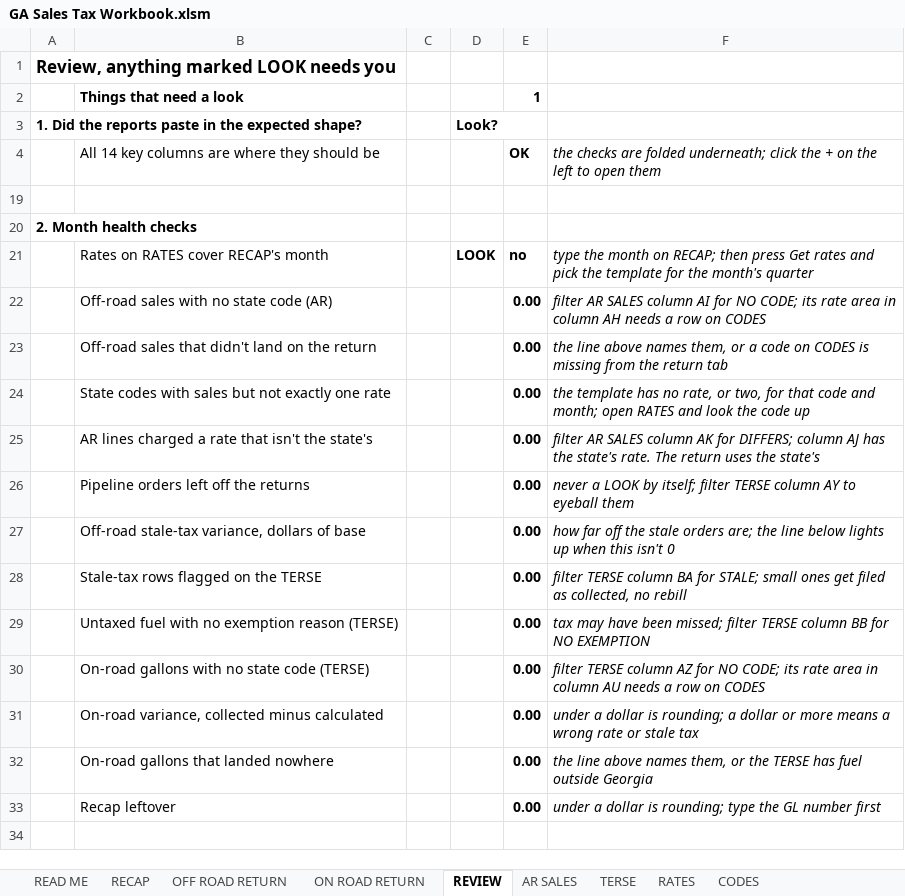
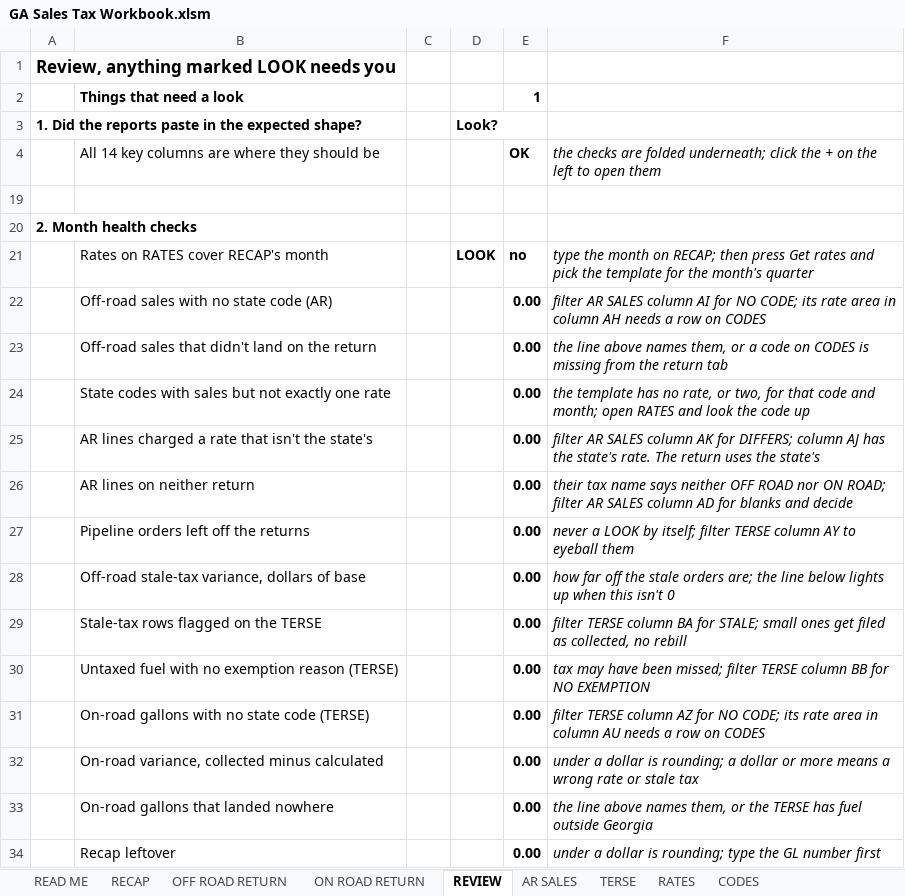
Before and after one commit to Fusemma/fuel-tax-tools, an Excel workbook: Georgia/Sales tax workbook/GA Sales Tax Workbook.xlsm, sheet REVIEW, drawn as a sheet; values as stored, in another font and other column widths than the file's, no borders; conditional formats not drawn; the diff names each change by its address in the sheet, - before the commit and + after, or states it on an @@ line.

Commit message:
Georgia sales tax: fixes from the second read
Get rates reads a template that's already open and leaves it open. Make the
state's files copies the template even while it's open, saves beside the
template when the workbook is in OneDrive, deletes a half-made copy when it
stops, and puts College Park's diesel and gas on one row. REVIEW flags an AR
line whose tax name says neither OFF ROAD nor ON ROAD. The README covers
Unblock, the account cells, Get rates in a quarter's first month, and which
files to import.

```diff
--- a/Georgia/Sales tax workbook/GA Sales Tax Workbook.xlsm (sheet REVIEW)
+++ b/Georgia/Sales tax workbook/GA Sales Tax Workbook.xlsm (sheet REVIEW)
+row 26:  | AR lines on neither return |  |  | 0.00 | their tax name says neither OFF ROAD nor ON ROAD; filter AR SALES column AD for blanks and decide
```
Also changed, not shown: sheet RECAP, charts or pictures, 3 other files.
